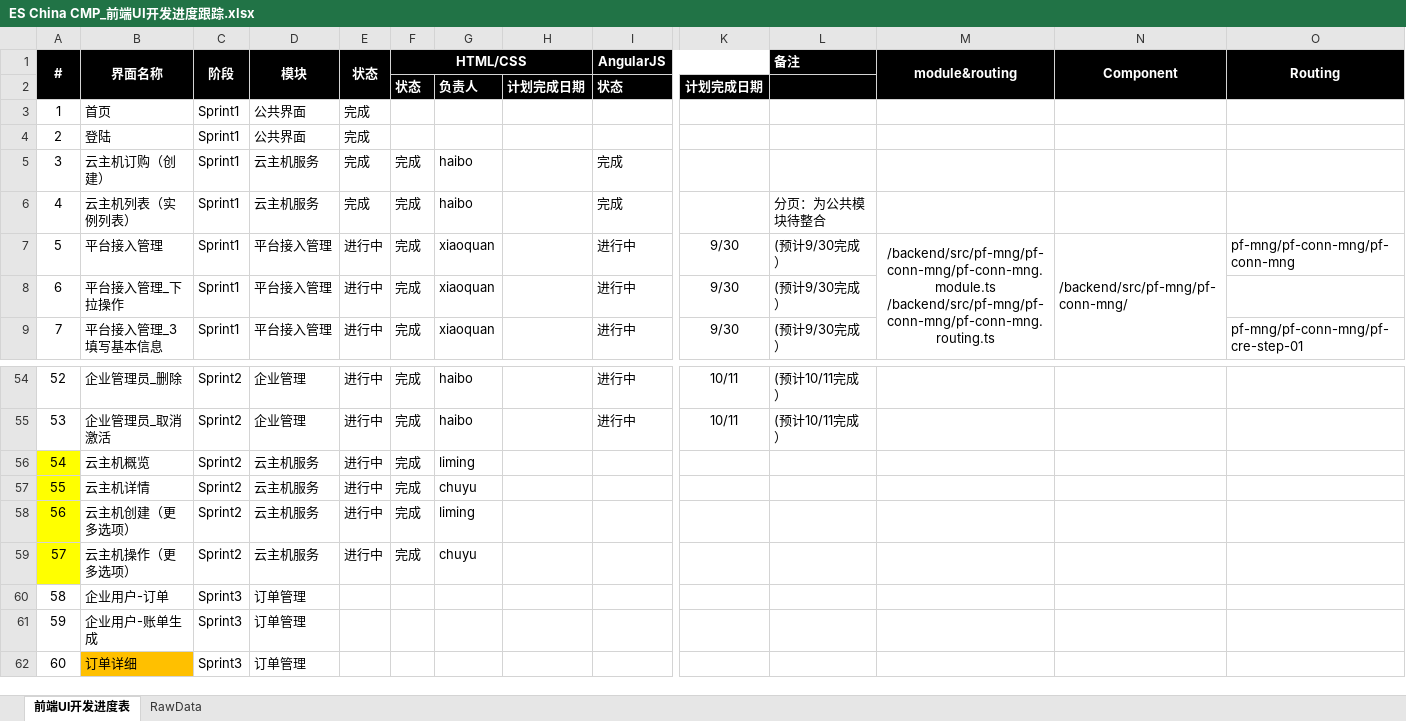
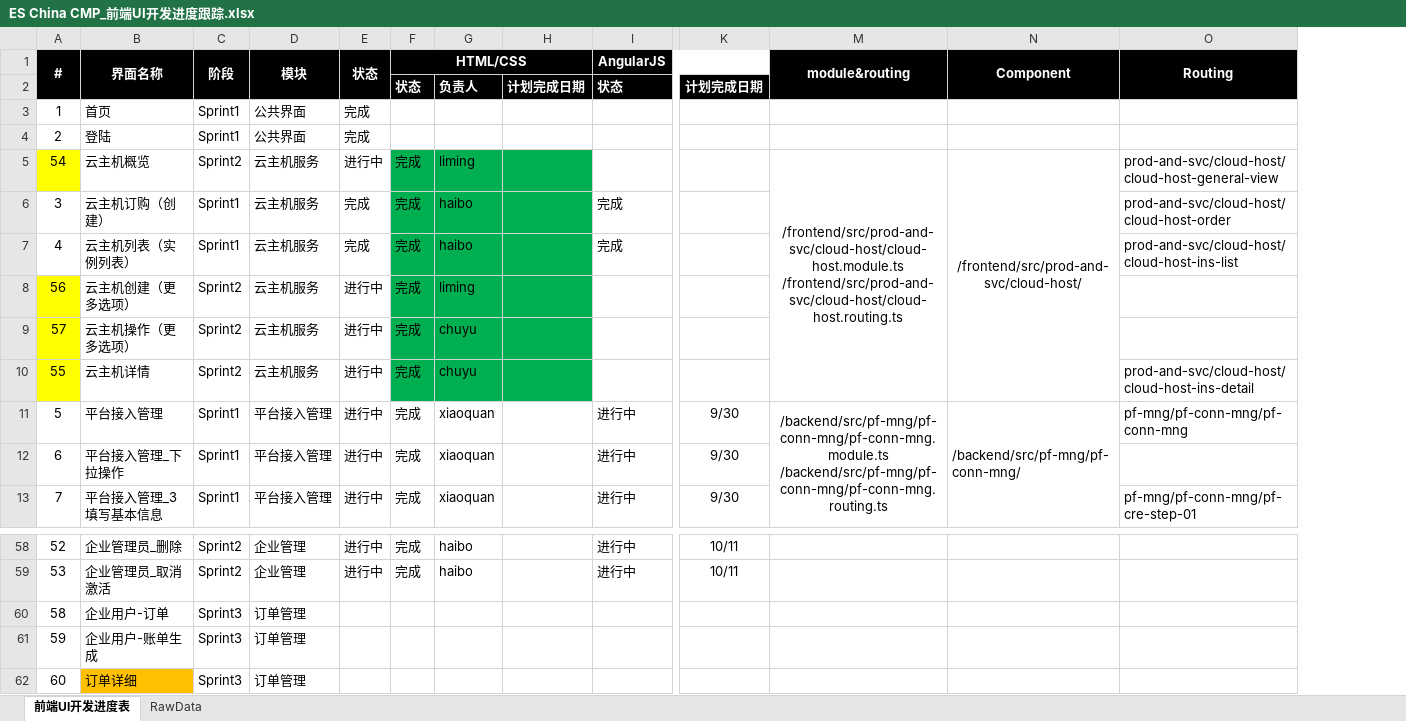
Before and after one commit to neighbourwang/angular, an Excel workbook: ES China CMP_前端UI开发进度跟踪.xlsx, sheet 前端UI开发进度表, drawn as a sheet; only a part is shown, gaps mark what is left out; values as stored, in another font and other column widths than the file's, no borders; conditional formats not drawn; removed rows and columns are numbered as before the commit, all else as after; rows hold the shown columns only; ↵ is a line break in a cell; the diff names each change by its address in the sheet, - before the commit and + after, or states it on an @@ line.

```diff
--- a/ES China CMP_前端UI开发进度跟踪.xlsx (sheet 前端UI开发进度表)
+++ b/ES China CMP_前端UI开发进度跟踪.xlsx (sheet 前端UI开发进度表)
@@ column L hidden, rows 1-9: 备注 |  |  |  |  | 分页：为公共模块待整合 | (预计9/30完成） | (预计9/30完成） | (预计9/30完成）; rows 54-55: (预计10/11完成） | (预计10/11完成） @@
+row 5: 54 | 云主机概览 | Sprint2 | 云主机服务 | 进行中 | 完成 | liming |  |  |  | /frontend/src/prod-and-svc/cloud-host/cloud-host.module.ts ↵ /frontend/src/prod-and-svc/cloud-host/cloud-host.routing.ts | /frontend/src/prod-and-svc/cloud-host/ | prod-and-svc/cloud-host/cloud-host-general-view
-F6:H7 fill: none
+F6:H7 fill: #00B050
-O6: (empty)
+O6: prod-and-svc/cloud-host/cloud-host-order
-O7: (empty)
+O7: prod-and-svc/cloud-host/cloud-host-ins-list
@@ row 58 moved to row 8: 56 @@
@@ row 59 moved to row 9: 57 @@
+row 10: 55 | 云主机详情 | Sprint2 | 云主机服务 | 进行中 | 完成 | chuyu |  |  |  |  |  | prod-and-svc/cloud-host/cloud-host-ins-detail
-row 56: 54 | 云主机概览 | Sprint2 | 云主机服务 | 进行中 | 完成 | liming
-row 57: 55 | 云主机详情 | Sprint2 | 云主机服务 | 进行中 | 完成 | chuyu
```
Also changed, not shown: 16 other files.
